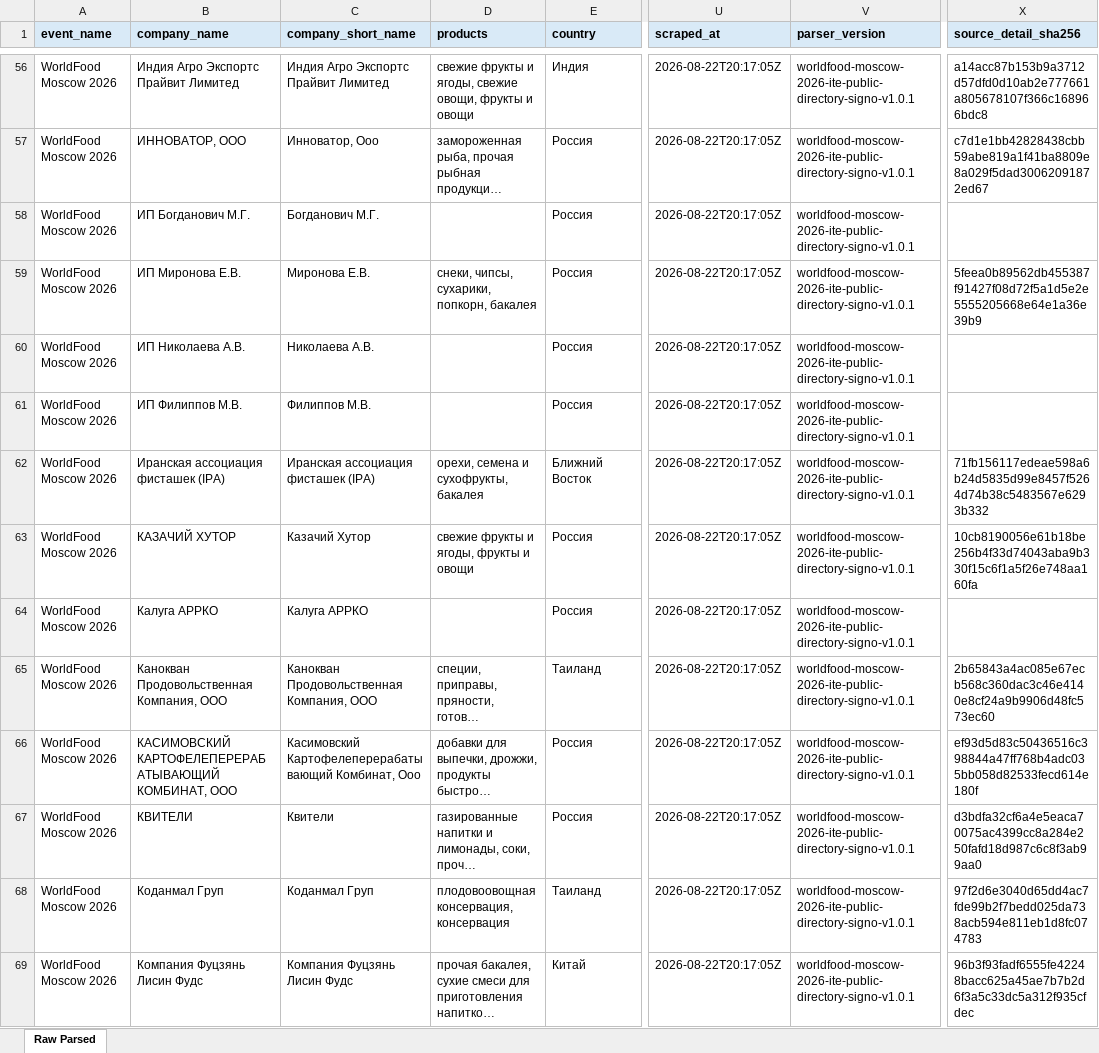
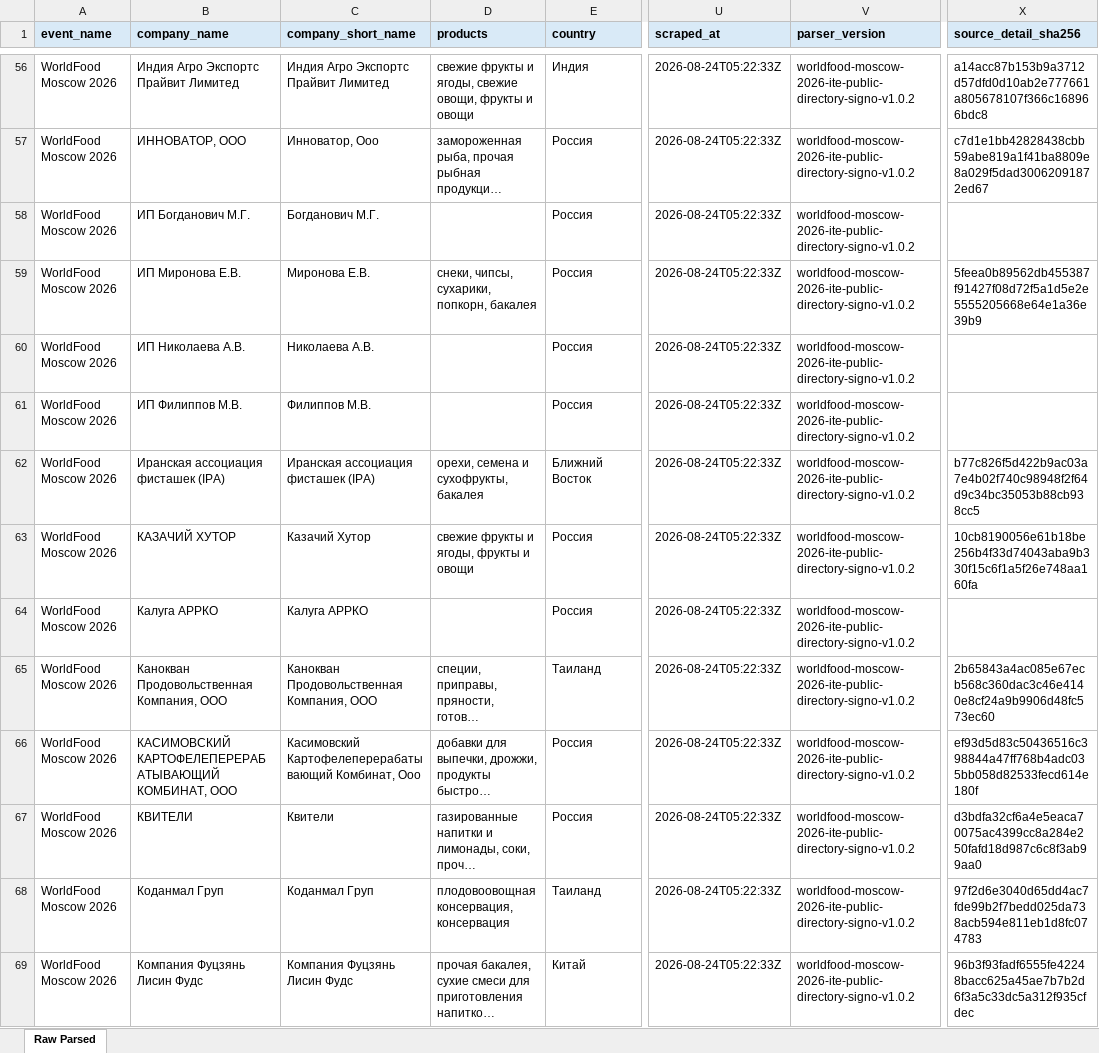
Before and after one commit to CryptoDiveX/vistavki-portal-preview, an Excel workbook: data/processed/expomap_portal/downloads/worldfood-moscow-2026-normalized-public.xlsx, sheet Raw Parsed, drawn as a sheet; only a part is shown, gaps mark what is left out; long unchanged cells end in …; values as stored, in another font and other column widths than the file's, no borders; the diff covers the shown part only; the diff names each change by its address in the sheet, - before the commit and + after, or states it on an @@ line.

```diff
--- a/data/processed/expomap_portal/downloads/worldfood-moscow-2026-normalized-public.xlsx (sheet Raw Parsed)
+++ b/data/processed/expomap_portal/downloads/worldfood-moscow-2026-normalized-public.xlsx (sheet Raw Parsed)
-D56 (products): …и ягоды, cвежие овощи, фрукты…
+D56 (products): …и ягоды, свежие овощи, фрукты…
-U56:U69 (scraped_at): 2026-08-22T20:17:05Z
+U56:U69 (scraped_at): 2026-08-24T05:22:33Z
-V56:V69 (parser_version): worldfood-moscow-2026-ite-public-directory-signo-v1.0.1
+V56:V69 (parser_version): worldfood-moscow-2026-ite-public-directory-signo-v1.0.2
-X62 (source_detail_sha256): 71fb156117edeae598a6b24d5835d99e8457f5264d74b38c5483567e6293b332
+X62 (source_detail_sha256): b77c826f5d422b9ac03a7e4b02f740c98948f2f64d9c34bc35053b88cb938cc5
```
Also changed, not shown: 3 added rows, 3 removed rows and 1607 edited cells elsewhere in this sheet, data/processed/expomap_portal/exports/expomap_moscow_expo_2026_public_events.xlsx, 16 other files.
